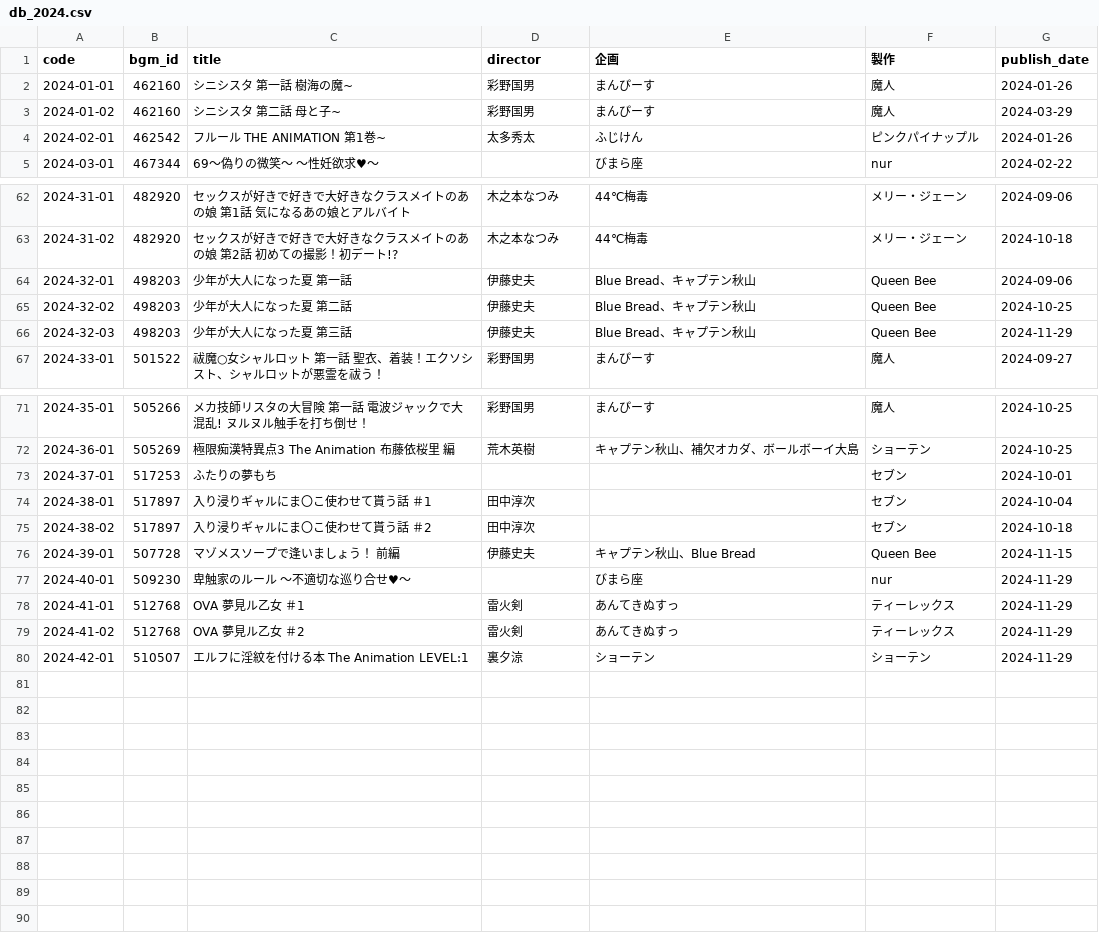
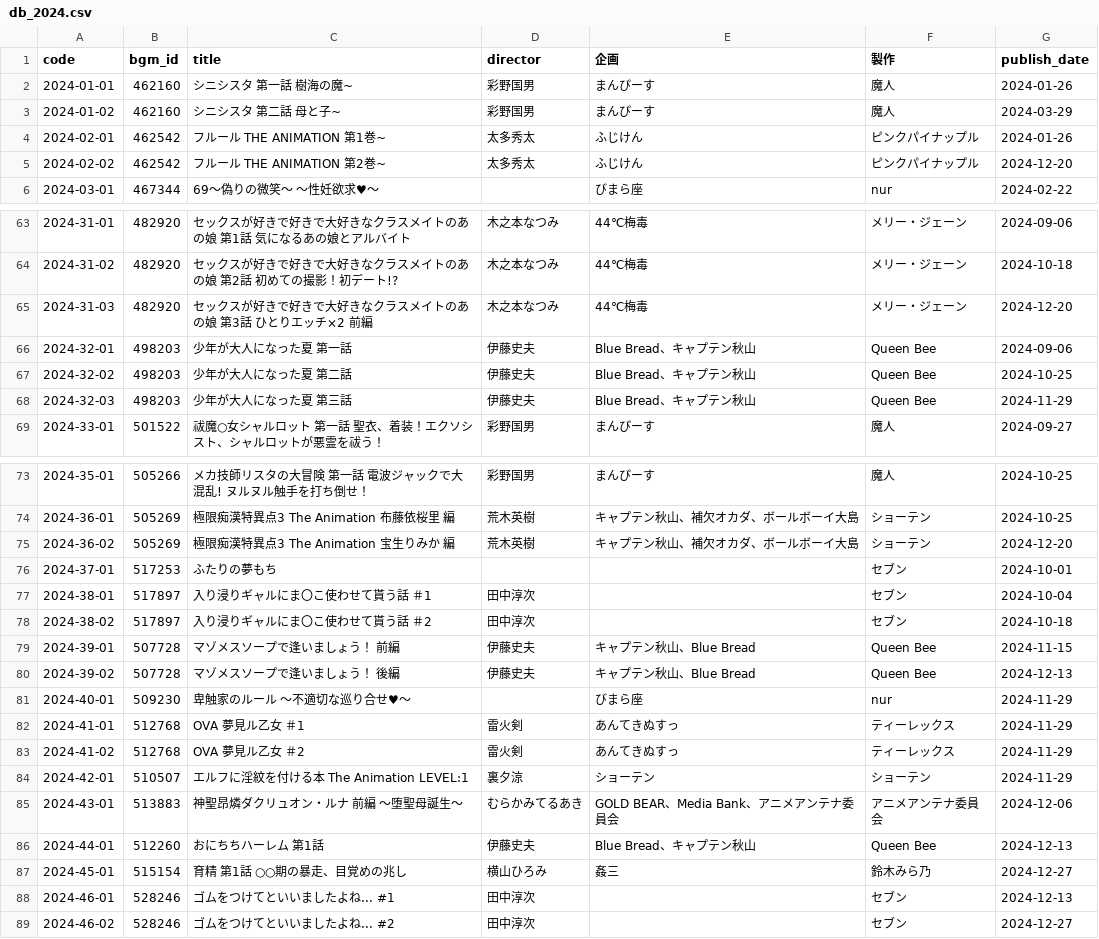
Before and after one commit to gsxhnd/jaha_data, a CSV file: db_2024.csv, drawn as a sheet; only a part is shown, gaps mark what is left out; the diff names each change by its address in the sheet, - before the commit and + after, or states it on an @@ line.

Commit message:
complete 2024 12

```diff
--- a/db_2024.csv
+++ b/db_2024.csv
+row 5: 2024-02-02 | 462542 | フルール THE ANIMATION 第2巻~ | 太多秀太 | ふじけん | ピンクパイナップル | 2024-12-20
+row 65: 2024-31-03 | 482920 | セックスが好きで好きで大好きなクラスメイトのあの娘 第3話 ひとりエッチ×2 前編 | 木之本なつみ | 44℃梅毒 | メリー・ジェーン | 2024-12-20
+row 75: 2024-36-02 | 505269 | 極限痴漢特異点3 The Animation 宝生りみか 編 | 荒木英樹 | キャプテン秋山、補欠オカダ、ボールボーイ大島 | ショーテン | 2024-12-20
+row 80: 2024-39-02 | 507728 | マゾメスソープで逢いましょう！ 後編 | 伊藤史夫 | キャプテン秋山、Blue Bread | Queen Bee | 2024-12-13
+row 85: 2024-43-01 | 513883 | 神聖昂燐ダクリュオン・ルナ 前編 〜堕聖母誕生〜 | むらかみてるあき | GOLD BEAR、Media Bank、アニメアンテナ委員会 | アニメアンテナ委員会 | 2024-12-06
+row 86: 2024-44-01 | 512260 | おにちちハーレム 第1話 | 伊藤史夫 | Blue Bread、キャプテン秋山 | Queen Bee | 2024-12-13
+row 87: 2024-45-01 | 515154 | 育精 第1話 ○○期の暴走、目覚めの兆し | 横山ひろみ | 姦三 | 鈴木みら乃 | 2024-12-27
+row 88: 2024-46-01 | 528246 | ゴムをつけてといいましたよね... #1 | 田中淳次 |  | セブン | 2024-12-13
+row 89: 2024-46-02 | 528246 | ゴムをつけてといいましたよね... #2 | 田中淳次 |  | セブン | 2024-12-27
```
